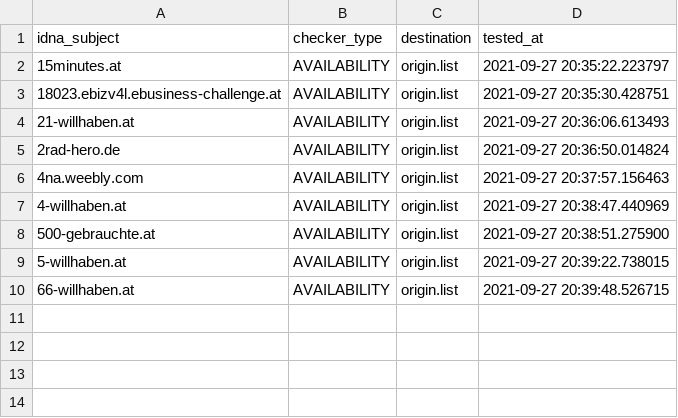
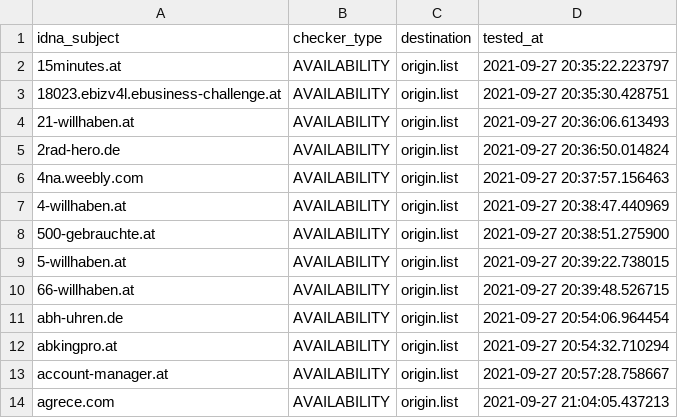
Before and after one commit to dead-hosts/Zelo72s_rpi.pihole.blocklists.fake, a CSV file: .pyfunceble/inactive.csv, drawn as a sheet.

```diff
--- a/.pyfunceble/inactive.csv
+++ b/.pyfunceble/inactive.csv
@@ -10 +10,5 @@ idna_subject,checker_type,destination,tested_at
 66-willhaben.at,AVAILABILITY,origin.list,2021-09-27 20:39:48.526715
+abh-uhren.de,AVAILABILITY,origin.list,2021-09-27 20:54:06.964454
+abkingpro.at,AVAILABILITY,origin.list,2021-09-27 20:54:32.710294
+account-manager.at,AVAILABILITY,origin.list,2021-09-27 20:57:28.758667
+agrece.com,AVAILABILITY,origin.list,2021-09-27 21:04:05.437213
```
Also changed, not shown: 12 other files.
